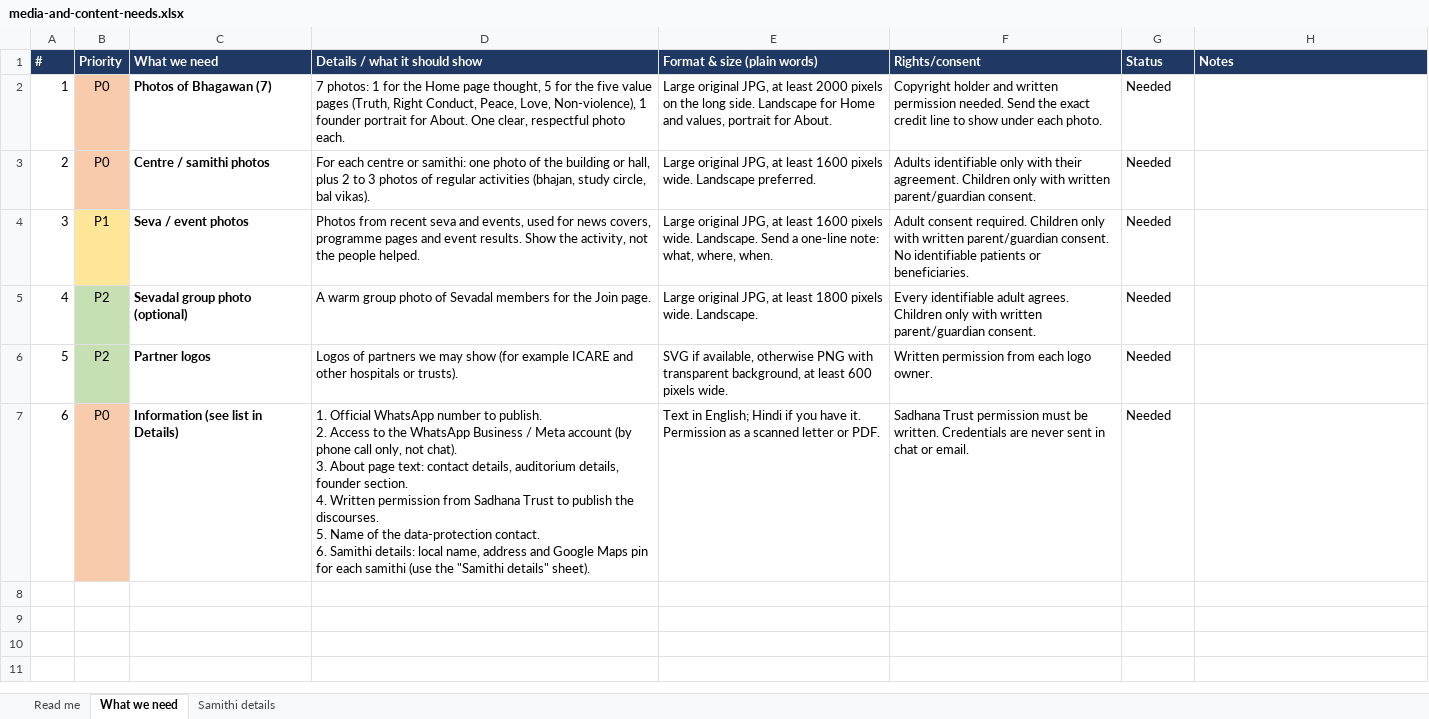
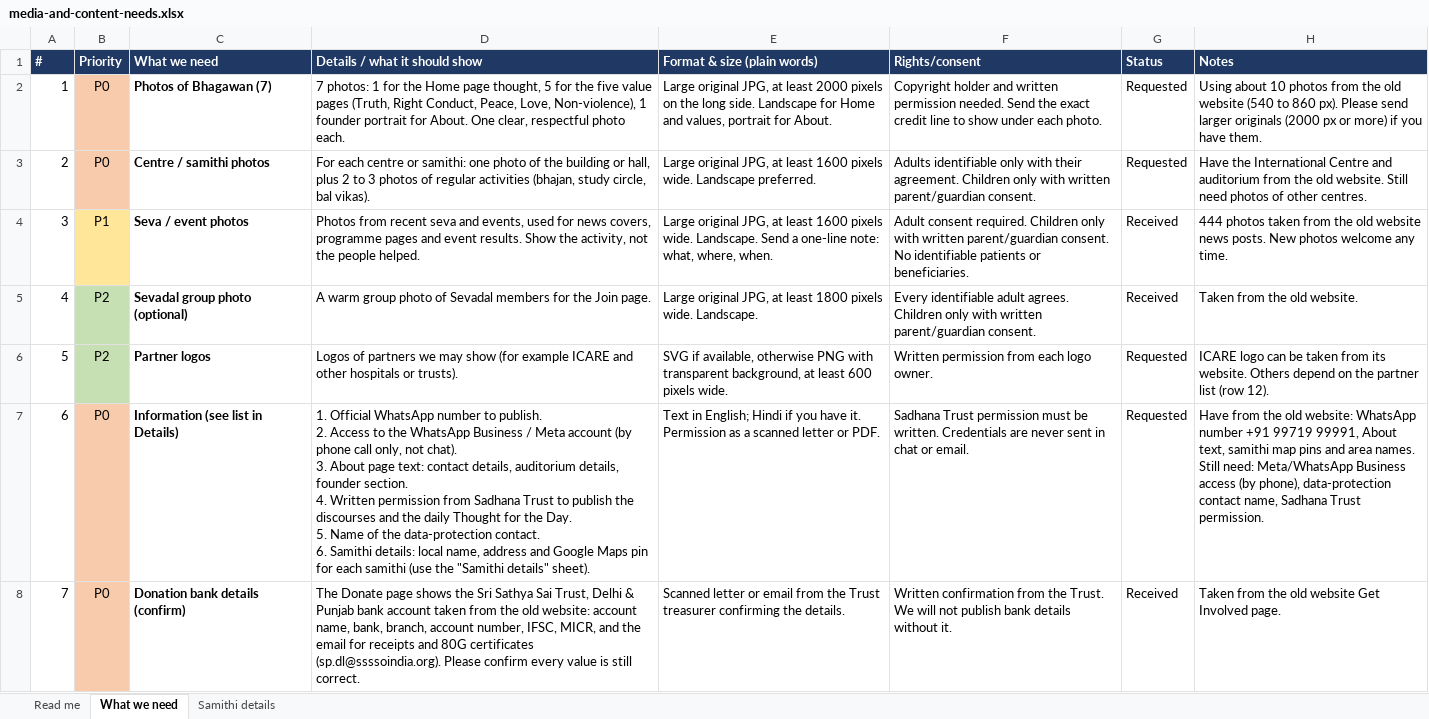
Before and after one commit to itdl-sssso/saidelhi, an Excel workbook: docs/data/media-and-content-needs.xlsx, sheet What we need, drawn as a sheet; only a part is shown; values as stored, in another font and other column widths than the file's, no borders; ↵ is a line break in a cell; the diff covers the shown part only; the diff names each change by its address in the sheet, - before the commit and + after, or states it on an @@ line.

```diff
--- a/docs/data/media-and-content-needs.xlsx (sheet What we need)
+++ b/docs/data/media-and-content-needs.xlsx (sheet What we need)
-G2:G3 (Status): Needed
+G2:G3 (Status): Requested
-H2 (Notes): (empty)
+H2 (Notes): Using about 10 photos from the old website (540 to 860 px). Please send larger originals (2000 px or more) if you have them.
-H3 (Notes): (empty)
+H3 (Notes): Have the International Centre and auditorium from the old website. Still need photos of other centres.
-G4:G5 (Status): Needed
+G4:G5 (Status): Received
-H4 (Notes): (empty)
+H4 (Notes): 444 photos taken from the old website news posts. New photos welcome any time.
-H5 (Notes): (empty)
+H5 (Notes): Taken from the old website.
-G6:G7 (Status): Needed
+G6:G7 (Status): Requested
-H6 (Notes): (empty)
+H6 (Notes): ICARE logo can be taken from its website. Others depend on the partner list (row 12).
-D7 (Details / what it should show): …publish the discourses. ↵ 5. Name…
+D7 (Details / what it should show): …publish the discourses and the daily Thought for the Day. ↵ 5. Name…
-H7 (Notes): (empty)
+H7 (Notes): Have from the old website: WhatsApp number +91 99719 99991, About text, samithi map pins and area names. Still need: Meta/WhatsApp Business access (by phone), data-protection contact name, Sadhana Trust permission.
+row 8: 7 | P0 | Donation bank details (confirm) | The Donate page shows the Sri Sathya Sai Trust, Delhi & Punjab bank account taken from the old website: account name, bank, branch, account number, IFSC, MICR, and the email for receipts and 80G certificates (sp.dl@ssssoindia.org). Please confirm every value is still correct. | Scanned letter or email from the Trust treasurer confirming the details. | Written confirmation from the Trust. We will not publish bank details without it. | Received | Taken from the old website Get Involved page.
```
Also changed, not shown: 6 added rows elsewhere in this sheet, sheet Samithi details, sheet Read me, 2 other files.
